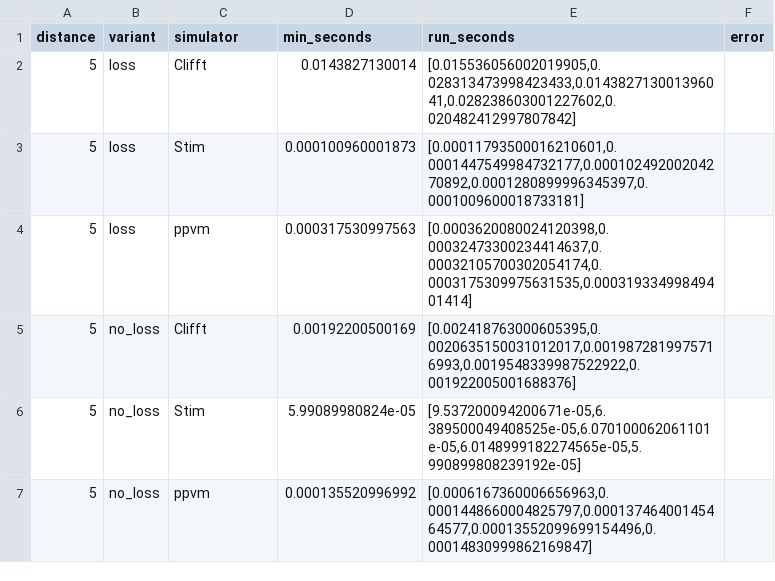
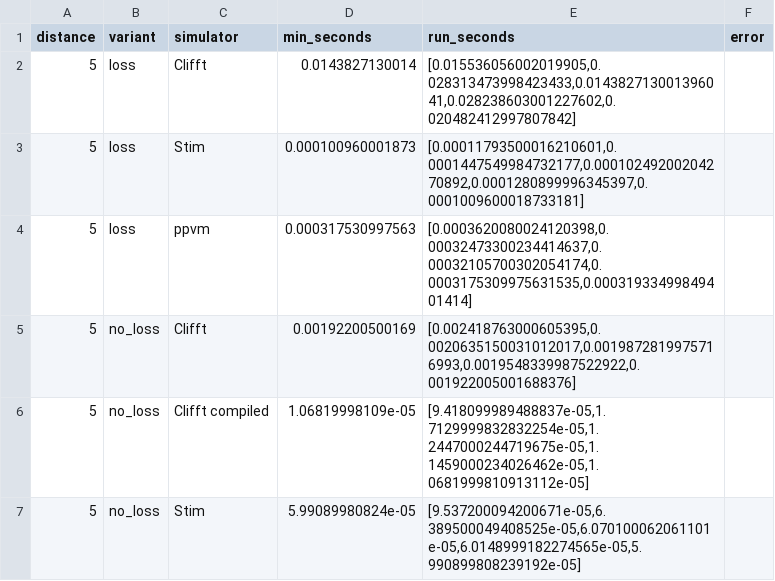
Before and after one commit to rafaelha/Stim, a CSV file: benchmarks/results/benchmark_results.csv, drawn as a sheet; only a part is shown; the shorter side is filled out with more unchanged rows; the diff covers the shown part only; the diff names each change by its address in the sheet, - before the commit and + after, or states it on an @@ line.

Commit message:
Add compiled simulator benchmark curves

```diff
--- a/benchmarks/results/benchmark_results.csv
+++ b/benchmarks/results/benchmark_results.csv
+row 6: 5 | no_loss | Clifft compiled | 1.06819998109e-05 | [9.418099989488837e-05,1.7129999832832254e-05,1.2447000244719675e-05,1.1459000234026462e-05,1.0681999810913112e-05]
```
Also changed, not shown: 19 added rows elsewhere in this file, 5 other files.
